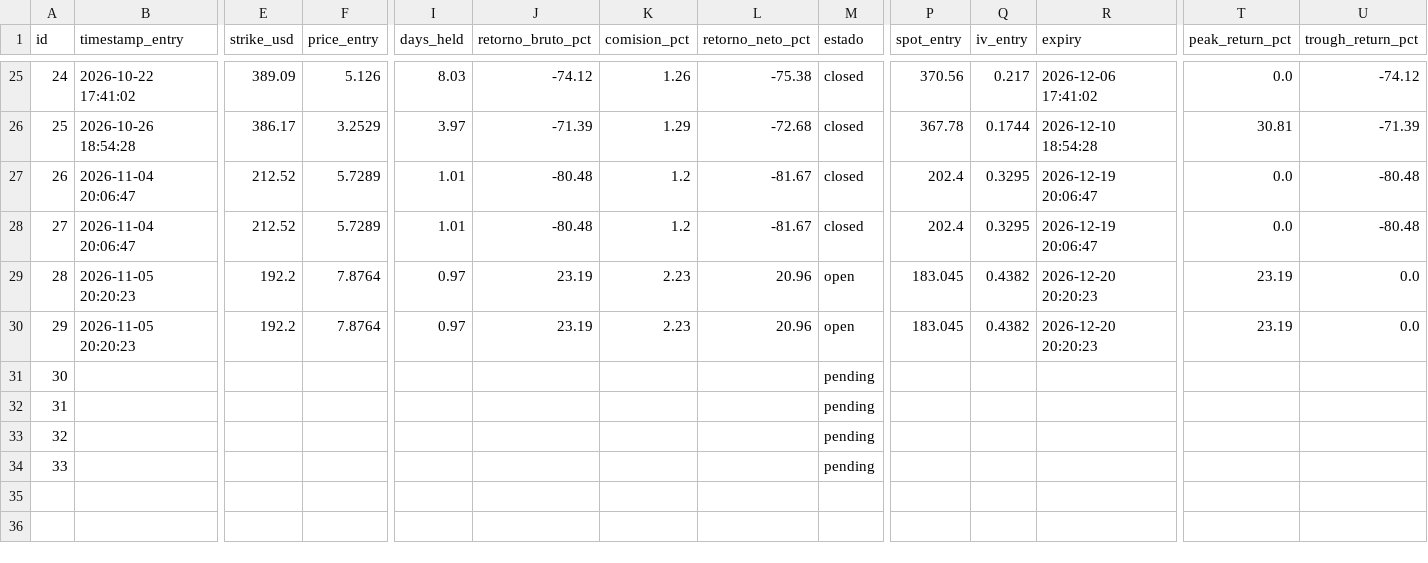
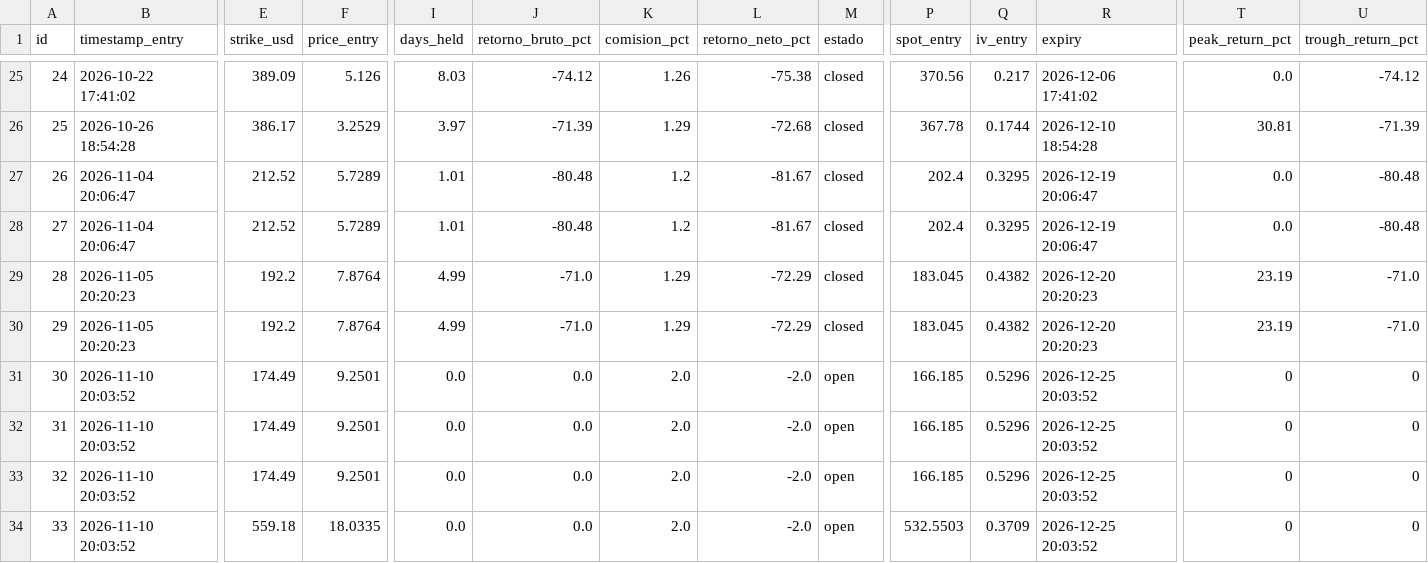
Before and after one commit to sagimax20-create/senales-bolsa-trading, a CSV file: data/operations.csv, drawn as a sheet; only a part is shown, gaps mark what is left out; the diff covers the shown part only; the diff names each change by its address in the sheet, - before the commit and + after, or states it on an @@ line.

```diff
--- a/data/operations.csv
+++ b/data/operations.csv
-I29:I30 (days_held): 0.97
+I29:I30 (days_held): 4.99
-J29:J30 (retorno_bruto_pct): 23.19
+J29:J30 (retorno_bruto_pct): -71.0
-K29:K30 (comision_pct): 2.23
+K29:K30 (comision_pct): 1.29
-L29:L30 (retorno_neto_pct): 20.96
+L29:L30 (retorno_neto_pct): -72.29
-M29:M30 (estado): open
+M29:M30 (estado): closed
-U29:U30 (trough_return_pct): 0.0
+U29:U30 (trough_return_pct): -71.0
-B31:B34 (timestamp_entry): (empty)
+B31:B34 (timestamp_entry): 2026-11-10 20:03:52
-E31:E33 (strike_usd): (empty)
+E31:E33 (strike_usd): 174.49
-F31:F33 (price_entry): (empty)
+F31:F33 (price_entry): 9.2501
-I31:I34 (days_held): (empty)
+I31:I34 (days_held): 0.0
-J31:J34 (retorno_bruto_pct): (empty)
+J31:J34 (retorno_bruto_pct): 0.0
-K31:K34 (comision_pct): (empty)
+K31:K34 (comision_pct): 2.0
-L31:L34 (retorno_neto_pct): (empty)
+L31:L34 (retorno_neto_pct): -2.0
-M31:M34 (estado): pending
+M31:M34 (estado): open
-P31:P33 (spot_entry): (empty)
+P31:P33 (spot_entry): 166.185
-Q31:Q33 (iv_entry): (empty)
+Q31:Q33 (iv_entry): 0.5296
-R31:R34 (expiry): (empty)
+R31:R34 (expiry): 2026-12-25 20:03:52
-T31:T34 (peak_return_pct): (empty)
+T31:T34 (peak_return_pct): 0
-U31:U34 (trough_return_pct): (empty)
+U31:U34 (trough_return_pct): 0
-E34 (strike_usd): (empty)
+E34 (strike_usd): 559.18
-F34 (price_entry): (empty)
+F34 (price_entry): 18.0335
-P34 (spot_entry): (empty)
+P34 (spot_entry): 532.5503
-Q34 (iv_entry): (empty)
+Q34 (iv_entry): 0.3709
```
Also changed, not shown: 6 edited cells elsewhere in this file, data/daily_prices.csv, data/signals.csv, 4 other files.
